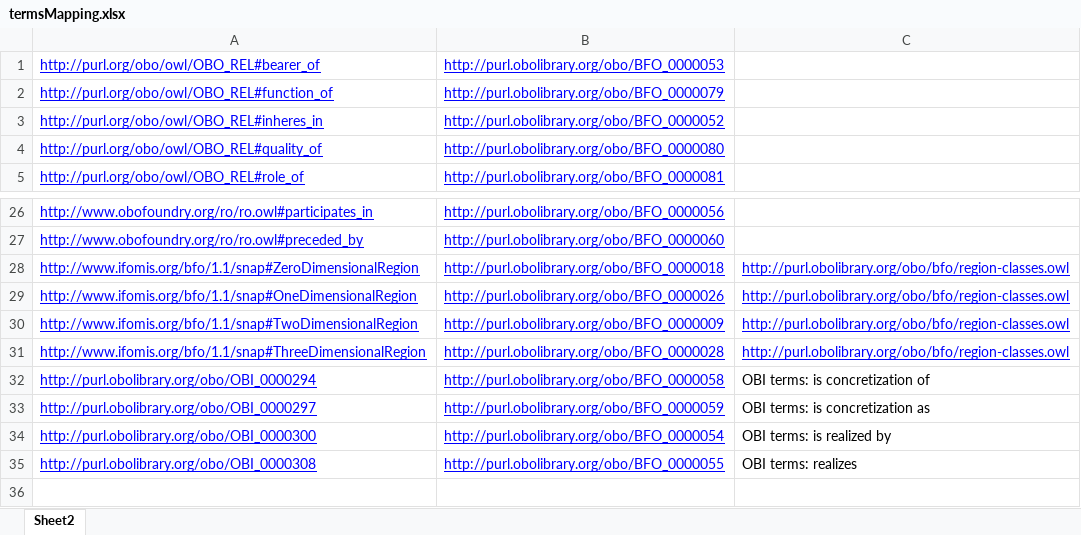
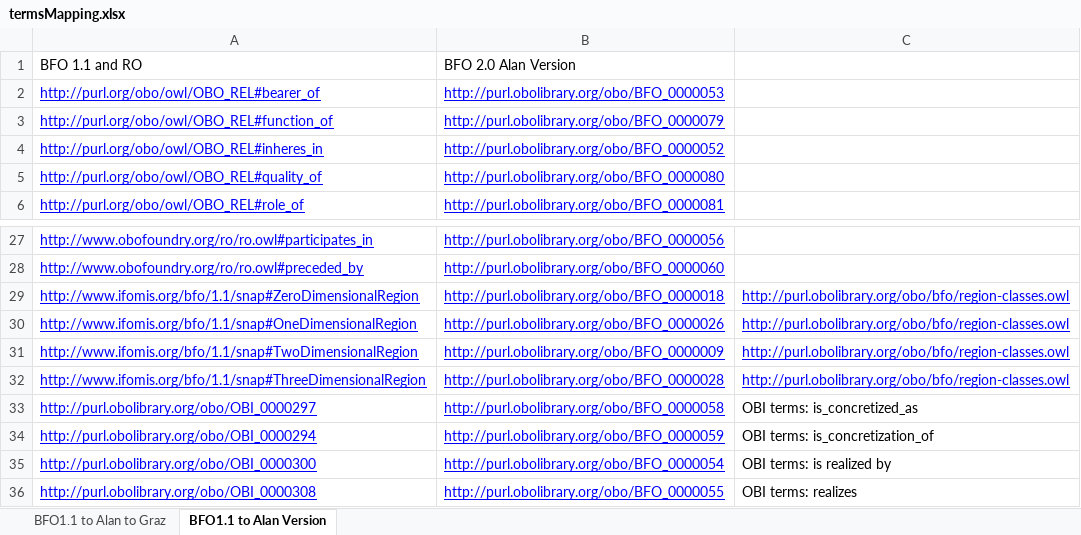
Before and after one commit to information-artifact-ontology/iao-releases, an Excel workbook: releases/2012-01-05/doc/termsMapping.xlsx, sheet BFO1.1 to Alan Version, drawn as a sheet; only a part is shown, gaps mark what is left out; values as stored, in another font and other column widths than the file's, no borders; removed rows and columns are numbered as before the commit, all else as after; the diff names each change by its address in the sheet, - before the commit and + after, or states it on an @@ line.

Commit message:
map term IRIs in BFO 2.0 Alan version to BFO 2.0 Graz version

```diff
--- a/releases/2012-01-05/doc/termsMapping.xlsx (sheet BFO1.1 to Alan Version)
+++ b/releases/2012-01-05/doc/termsMapping.xlsx (sheet BFO1.1 to Alan Version)
-sheet tab: Sheet2
+sheet tab: BFO1.1 to Alan Version
+sheet tab: BFO1.1 to Alan to Graz
+row 1: BFO 1.1 and RO | BFO 2.0 Alan Version
+row 33: http://purl.obolibrary.org/obo/OBI_0000297 | http://purl.obolibrary.org/obo/BFO_0000058 | OBI terms: is_concretized_as
-B34: http://purl.obolibrary.org/obo/BFO_0000058
+B34: http://purl.obolibrary.org/obo/BFO_0000059
-C34: OBI terms: is concretization of
+C34: OBI terms: is_concretization_of
-row 33: http://purl.obolibrary.org/obo/OBI_0000297 | http://purl.obolibrary.org/obo/BFO_0000059 | OBI terms: is concretization as
```
